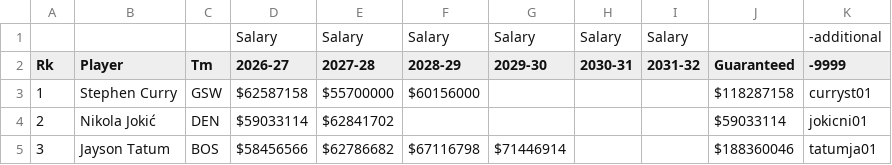
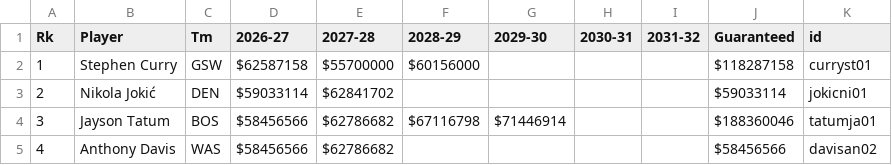
Before and after one commit to schops19/mis3070project, a CSV file: nba.csv, drawn as a sheet; only a part is shown; the shorter side is filled out with more unchanged rows.

```diff
--- a/nba.csv
+++ b/nba.csv
@@ -1,3 +1,2 @@
-,,,Salary,Salary,Salary,Salary,Salary,Salary,,-additional
-Rk,Player,Tm,2026-27,2027-28,2028-29,2029-30,2030-31,2031-32,Guaranteed,-9999
+Rk,Player,Tm,2026-27,2027-28,2028-29,2029-30,2030-31,2031-32,Guaranteed,id
 1,Stephen Curry,GSW,$62587158,$55700000,$60156000,,,,$118287158,curryst01
```
Also changed, not shown: 1 other file.
